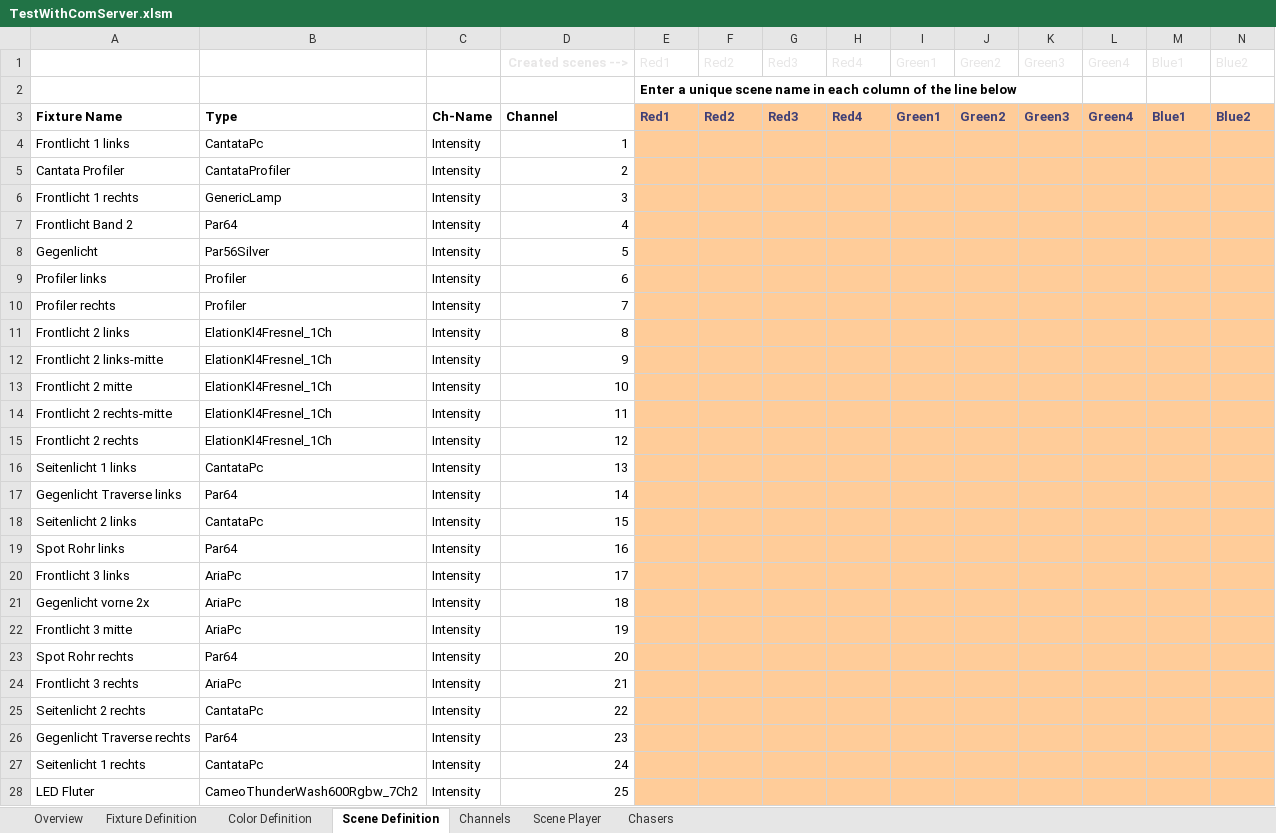
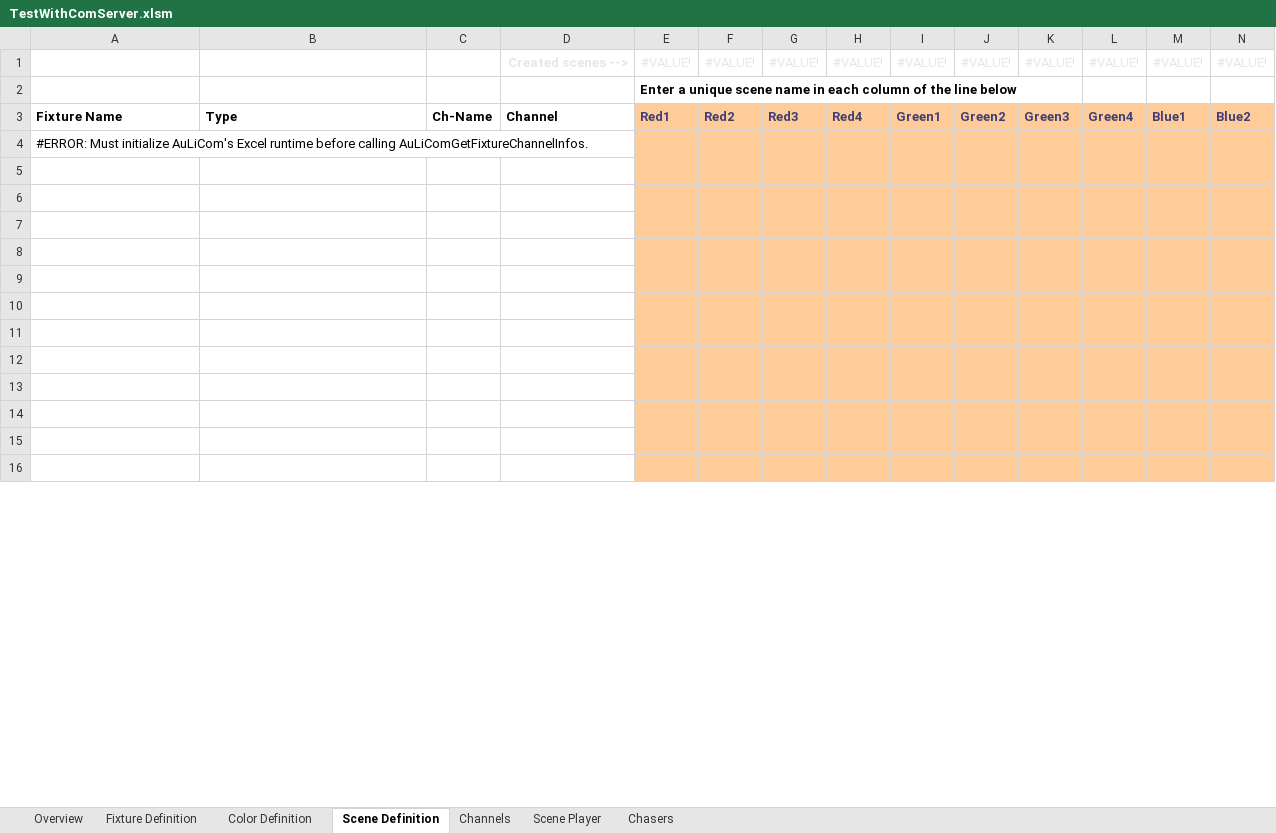
Before and after one commit to personalnexus/AuLiCom, an Excel workbook: doc/Excel/TestWithComServer.xlsm, sheet Scene Definition, drawn as a sheet; only a part is shown; values as stored, in another font and other column widths than the file's, no borders; conditional formats not drawn; removed rows and columns are numbered as before the commit, all else as after; rows hold the shown columns only; the diff covers the shown part only; the diff names each change by its address in the sheet, - before the commit and + after, or states it on an @@ line.

```diff
--- a/doc/Excel/TestWithComServer.xlsm (sheet Scene Definition)
+++ b/doc/Excel/TestWithComServer.xlsm (sheet Scene Definition)
-row 1:  |  |  | Created scenes --> | Red1 | Red2 | Red3 | Red4 | Green1 | Green2 | Green3 | Green4 | Blue1 | Blue2
+row 1:  |  |  | Created scenes --> | #VALUE! | #VALUE! | #VALUE! | #VALUE! | #VALUE! | #VALUE! | #VALUE! | #VALUE! | #VALUE! | #VALUE!
-row 4: Frontlicht 1 links | CantataPc | Intensity | 1
-row 5: Cantata Profiler | CantataProfiler | Intensity | 2
-row 6: Frontlicht 1 rechts | GenericLamp | Intensity | 3
-row 7: Frontlicht Band 2 | Par64 | Intensity | 4
-row 8: Gegenlicht | Par56Silver | Intensity | 5
-row 9: Profiler links | Profiler | Intensity | 6
-row 10: Profiler rechts | Profiler | Intensity | 7
-row 11: Frontlicht 2 links | ElationKl4Fresnel_1Ch | Intensity | 8
-row 12: Frontlicht 2 links-mitte | ElationKl4Fresnel_1Ch | Intensity | 9
-row 13: Frontlicht 2 mitte | ElationKl4Fresnel_1Ch | Intensity | 10
-row 14: Frontlicht 2 rechts-mitte | ElationKl4Fresnel_1Ch | Intensity | 11
-row 15: Frontlicht 2 rechts | ElationKl4Fresnel_1Ch | Intensity | 12
-row 16: Seitenlicht 1 links | CantataPc | Intensity | 13
+row 4: #ERROR: Must initialize AuLiCom's Excel runtime before calling AuLiComGetFixtureChannelInfos.
-row 5: Gegenlicht Traverse links | Par64 | Intensity | 14
+row 5: (empty)
-row 6: Seitenlicht 2 links | CantataPc | Intensity | 15
+row 6: (empty)
-row 7: Spot Rohr links | Par64 | Intensity | 16
+row 7: (empty)
-row 8: Frontlicht 3 links | AriaPc | Intensity | 17
+row 8: (empty)
-row 9: Gegenlicht vorne 2x | AriaPc | Intensity | 18
+row 9: (empty)
-row 10: Frontlicht 3 mitte | AriaPc | Intensity | 19
+row 10: (empty)
-row 11: Spot Rohr rechts | Par64 | Intensity | 20
+row 11: (empty)
-row 12: Frontlicht 3 rechts | AriaPc | Intensity | 21
+row 12: (empty)
-row 13: Seitenlicht 2 rechts | CantataPc | Intensity | 22
+row 13: (empty)
-row 14: Gegenlicht Traverse rechts | Par64 | Intensity | 23
+row 14: (empty)
-row 15: Seitenlicht 1 rechts | CantataPc | Intensity | 24
+row 15: (empty)
-row 16: LED Fluter | CameoThunderWash600Rgbw_7Ch2 | Intensity | 25
+row 16: (empty)
```
Also changed, not shown: 12 added rows and 116 edited cells elsewhere in this sheet, sheet Channels, sheet Overview, sheet Scene Player, sheet Color Definition, charts or pictures, 8 other files.
